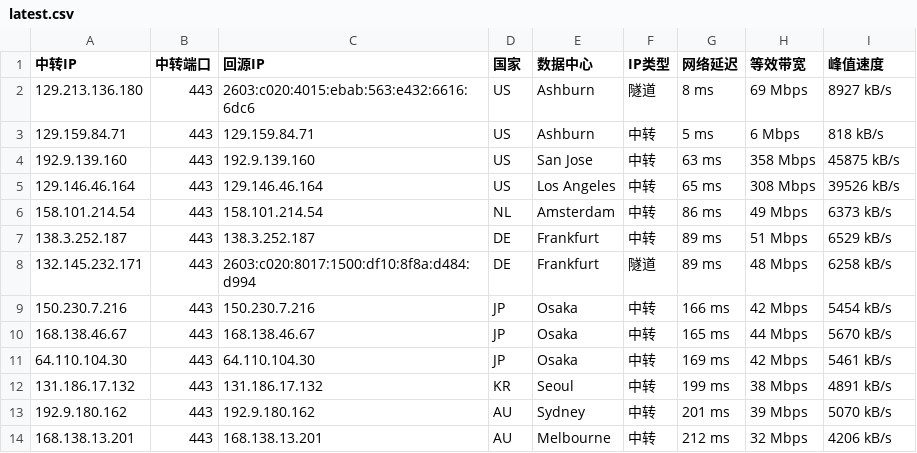
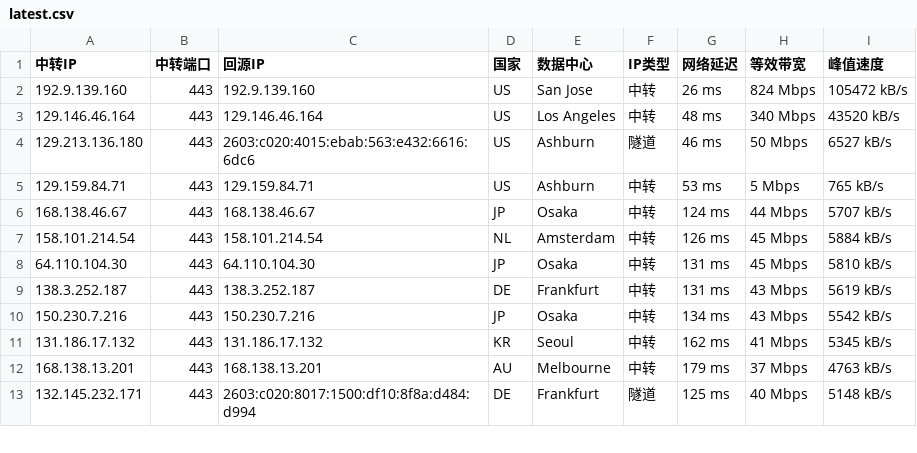
Before and after one commit to lsh1215225/CF-PROXYIP, a CSV file: latest.csv, drawn as a sheet; only a part is shown; the diff covers the shown part only.

```diff
--- a/latest.csv
+++ b/latest.csv
@@ -1,14 +1,13 @@
 中转IP,中转端口,回源IP,国家,数据中心,IP类型,网络延迟,等效带宽,峰值速度
-129.213.136.180,443,2603:c020:4015:ebab:563:e432:6616:6dc6,US,Ashburn,隧道,8 ms,69 Mbps,8927 kB/s
-129.159.84.71,443,129.159.84.71,US,Ashburn,中转,5 ms,6 Mbps,818 kB/s
-192.9.139.160,443,192.9.139.160,US,San Jose,中转,63 ms,358 Mbps,45875 kB/s
-129.146.46.164,443,129.146.46.164,US,Los Angeles,中转,65 ms,308 Mbps,39526 kB/s
-158.101.214.54,443,158.101.214.54,NL,Amsterdam,中转,86 ms,49 Mbps,6373 kB/s
-138.3.252.187,443,138.3.252.187,DE,Frankfurt,中转,89 ms,51 Mbps,6529 kB/s
-132.145.232.171,443,2603:c020:8017:1500:df10:8f8a:d484:d994,DE,Frankfurt,隧道,89 ms,48 Mbps,6258 kB/s
-150.230.7.216,443,150.230.7.216,JP,Osaka,中转,166 ms,42 Mbps,5454 kB/s
-168.138.46.67,443,168.138.46.67,JP,Osaka,中转,165 ms,44 Mbps,5670 kB/s
-64.110.104.30,443,64.110.104.30,JP,Osaka,中转,169 ms,42 Mbps,5461 kB/s
-131.186.17.132,443,131.186.17.132,KR,Seoul,中转,199 ms,38 Mbps,4891 kB/s
-192.9.180.162,443,192.9.180.162,AU,Sydney,中转,201 ms,39 Mbps,5070 kB/s
-168.138.13.201,443,168.138.13.201,AU,Melbourne,中转,212 ms,32 Mbps,4206 kB/s
+192.9.139.160,443,192.9.139.160,US,San Jose,中转,26 ms,824 Mbps,105472 kB/s
+129.146.46.164,443,129.146.46.164,US,Los Angeles,中转,48 ms,340 Mbps,43520 kB/s
+129.213.136.180,443,2603:c020:4015:ebab:563:e432:6616:6dc6,US,Ashburn,隧道,46 ms,50 Mbps,6527 kB/s
+129.159.84.71,443,129.159.84.71,US,Ashburn,中转,53 ms,5 Mbps,765 kB/s
+168.138.46.67,443,168.138.46.67,JP,Osaka,中转,124 ms,44 Mbps,5707 kB/s
+158.101.214.54,443,158.101.214.54,NL,Amsterdam,中转,126 ms,45 Mbps,5884 kB/s
+64.110.104.30,443,64.110.104.30,JP,Osaka,中转,131 ms,45 Mbps,5810 kB/s
+138.3.252.187,443,138.3.252.187,DE,Frankfurt,中转,131 ms,43 Mbps,5619 kB/s
+150.230.7.216,443,150.230.7.216,JP,Osaka,中转,134 ms,43 Mbps,5542 kB/s
+131.186.17.132,443,131.186.17.132,KR,Seoul,中转,162 ms,41 Mbps,5345 kB/s
+168.138.13.201,443,168.138.13.201,AU,Melbourne,中转,179 ms,37 Mbps,4763 kB/s
+132.145.232.171,443,2603:c020:8017:1500:df10:8f8a:d484:d994,DE,Frankfurt,隧道,125 ms,40 Mbps,5148 kB/s
```
Also changed, not shown: 3 added rows, 2 removed rows and 9 edited cells elsewhere in this file, latest_sorted.csv, 1 other file.
